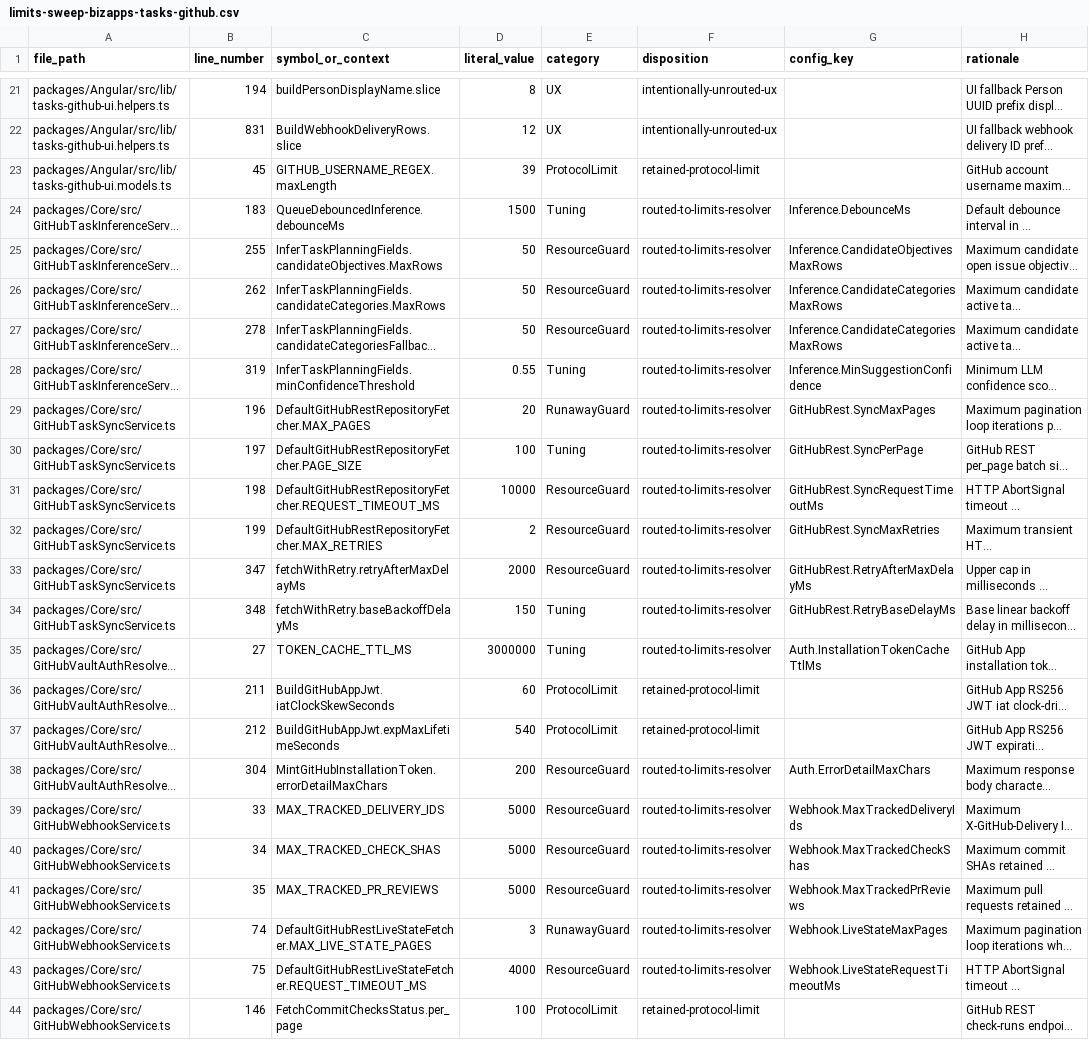
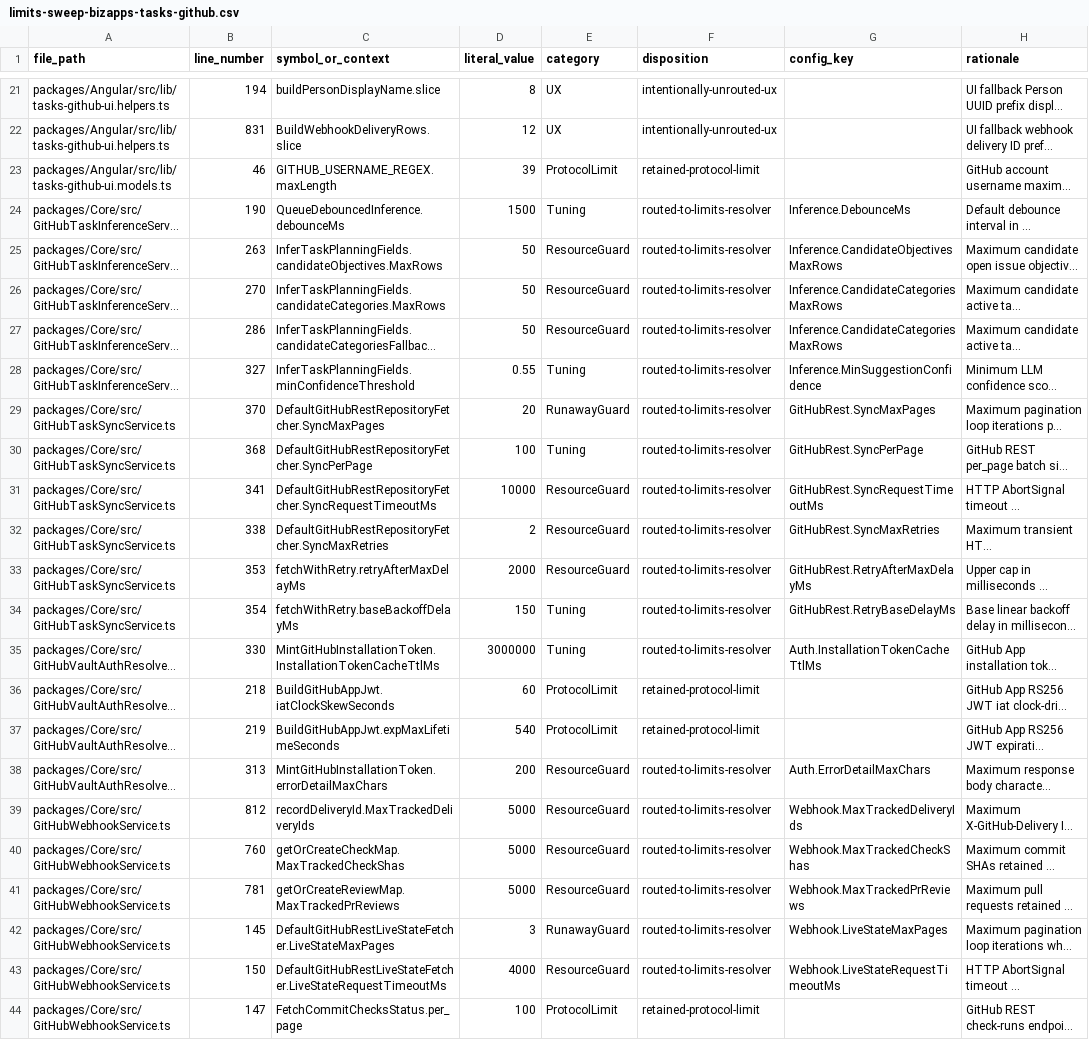
Before and after one commit to MemberJunction/bizapps-tasks-github, a CSV file: reports/limits-sweep-bizapps-tasks-github.csv, drawn as a sheet; only a part is shown, gaps mark what is left out; long unchanged cells end in …; the diff covers the shown part only; the diff names each change by its address in the sheet, - before the commit and + after, or states it on an @@ line.

```diff
--- a/reports/limits-sweep-bizapps-tasks-github.csv
+++ b/reports/limits-sweep-bizapps-tasks-github.csv
-B23 (line_number): 45
+B23 (line_number): 46
-B24 (line_number): 183
+B24 (line_number): 190
-B25 (line_number): 255
+B25 (line_number): 263
-B26 (line_number): 262
+B26 (line_number): 270
-B27 (line_number): 278
+B27 (line_number): 286
-B28 (line_number): 319
+B28 (line_number): 327
-B29 (line_number): 196
+B29 (line_number): 370
-C29 (symbol_or_context): DefaultGitHubRestRepositoryFetcher.MAX_PAGES
+C29 (symbol_or_context): DefaultGitHubRestRepositoryFetcher.SyncMaxPages
-B30 (line_number): 197
+B30 (line_number): 368
-C30 (symbol_or_context): DefaultGitHubRestRepositoryFetcher.PAGE_SIZE
+C30 (symbol_or_context): DefaultGitHubRestRepositoryFetcher.SyncPerPage
-B31 (line_number): 198
+B31 (line_number): 341
-C31 (symbol_or_context): DefaultGitHubRestRepositoryFetcher.REQUEST_TIMEOUT_MS
+C31 (symbol_or_context): DefaultGitHubRestRepositoryFetcher.SyncRequestTimeoutMs
-B32 (line_number): 199
+B32 (line_number): 338
-C32 (symbol_or_context): DefaultGitHubRestRepositoryFetcher.MAX_RETRIES
+C32 (symbol_or_context): DefaultGitHubRestRepositoryFetcher.SyncMaxRetries
-B33 (line_number): 347
+B33 (line_number): 353
-B34 (line_number): 348
+B34 (line_number): 354
-B35 (line_number): 27
+B35 (line_number): 330
-C35 (symbol_or_context): TOKEN_CACHE_TTL_MS
+C35 (symbol_or_context): MintGitHubInstallationToken.InstallationTokenCacheTtlMs
-B36 (line_number): 211
+B36 (line_number): 218
-B37 (line_number): 212
+B37 (line_number): 219
-B38 (line_number): 304
+B38 (line_number): 313
-B39 (line_number): 33
+B39 (line_number): 812
-C39 (symbol_or_context): MAX_TRACKED_DELIVERY_IDS
+C39 (symbol_or_context): recordDeliveryId.MaxTrackedDeliveryIds
-B40 (line_number): 34
+B40 (line_number): 760
-C40 (symbol_or_context): MAX_TRACKED_CHECK_SHAS
+C40 (symbol_or_context): getOrCreateCheckMap.MaxTrackedCheckShas
-B41 (line_number): 35
+B41 (line_number): 781
-C41 (symbol_or_context): MAX_TRACKED_PR_REVIEWS
+C41 (symbol_or_context): getOrCreateReviewMap.MaxTrackedPrReviews
-B42 (line_number): 74
+B42 (line_number): 145
-C42 (symbol_or_context): DefaultGitHubRestLiveStateFetcher.MAX_LIVE_STATE_PAGES
+C42 (symbol_or_context): DefaultGitHubRestLiveStateFetcher.LiveStateMaxPages
-B43 (line_number): 75
+B43 (line_number): 150
-C43 (symbol_or_context): DefaultGitHubRestLiveStateFetcher.REQUEST_TIMEOUT_MS
+C43 (symbol_or_context): DefaultGitHubRestLiveStateFetcher.LiveStateRequestTimeoutMs
-B44 (line_number): 146
+B44 (line_number): 147
```
Also changed, not shown: 23 edited cells elsewhere in this file, 4 other files.
